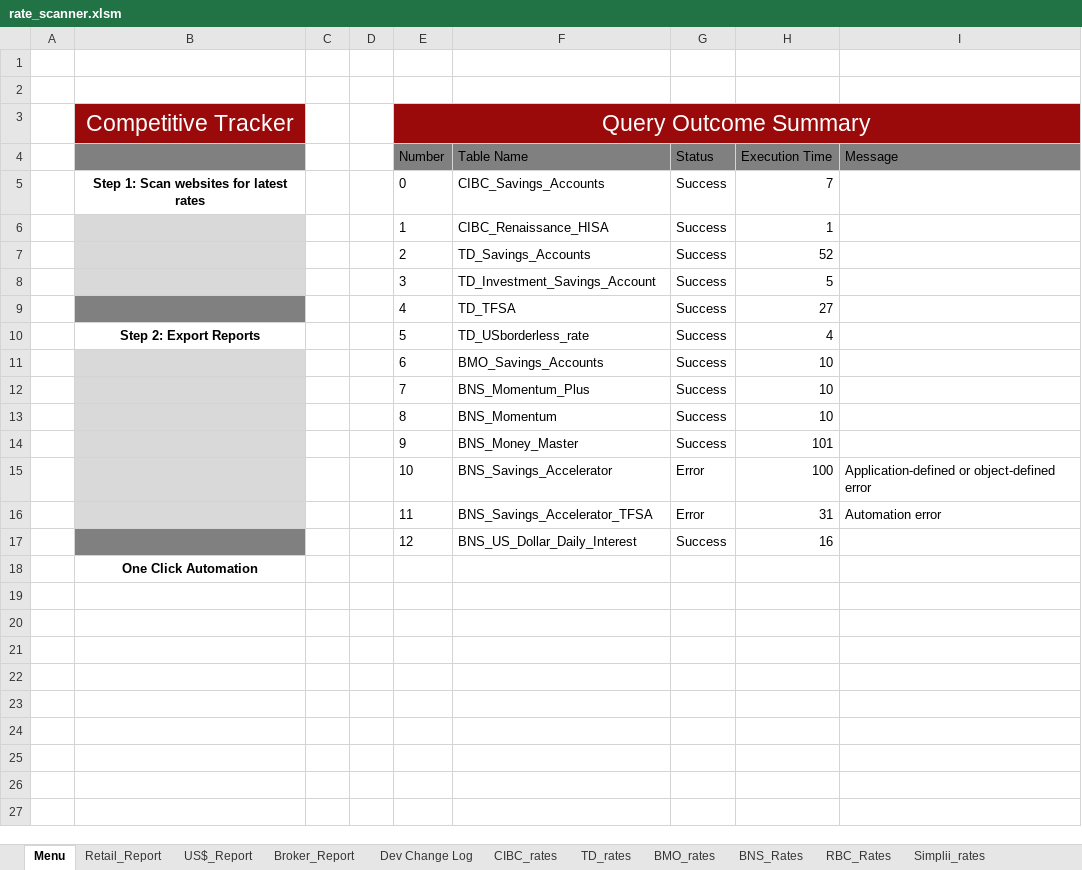
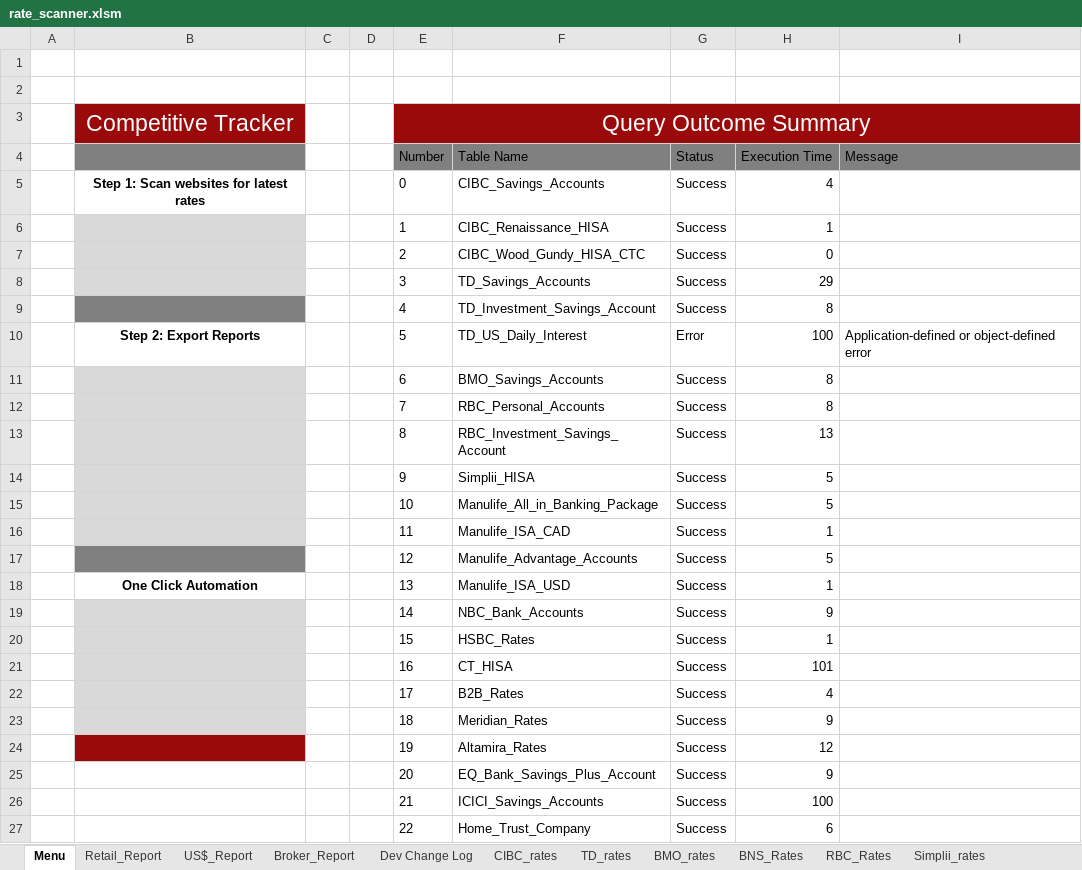
Before and after one commit to Strathhardie/Competitive-Tracker-Public, an Excel workbook: Rate Scanner/rate_scanner.xlsm, sheet Menu, drawn as a sheet; values as stored, in another font and other column widths than the file's, no borders; charts and pictures not drawn; removed rows and columns are numbered as before the commit, all else as after; the diff names each change by its address in the sheet, - before the commit and + after, or states it on an @@ line.

```diff
--- a/Rate Scanner/rate_scanner.xlsm (sheet Menu)
+++ b/Rate Scanner/rate_scanner.xlsm (sheet Menu)
-H5 (Execution Time): 7
+H5 (Execution Time): 4
-F7 (Table Name): TD_Savings_Accounts
+F7 (Table Name): CIBC_Wood_Gundy_HISA_CTC
-H7 (Execution Time): 52
+H7 (Execution Time): 0
-F8 (Table Name): TD_Investment_Savings_Account
+F8 (Table Name): TD_Savings_Accounts
-H8 (Execution Time): 5
+H8 (Execution Time): 29
-F9 (Table Name): TD_TFSA
+F9 (Table Name): TD_Investment_Savings_Account
-H9 (Execution Time): 27
+H9 (Execution Time): 8
-row 10:  | Step 2: Export Reports |  |  | 5 | TD_USborderless_rate | Success | 4
+row 10:  | Step 2: Export Reports |  |  | 5 | TD_US_Daily_Interest | Error | 100 | Application-defined or object-defined error
-H11:H12 (Execution Time): 10
+H11:H12 (Execution Time): 8
-F12 (Table Name): BNS_Momentum_Plus
+F12 (Table Name): RBC_Personal_Accounts
-F13 (Table Name): BNS_Momentum
+F13 (Table Name): RBC_Investment_Savings_Account
-H13 (Execution Time): 10
+H13 (Execution Time): 13
-F14 (Table Name): BNS_Money_Master
+F14 (Table Name): Simplii_HISA
-H14 (Execution Time): 101
+H14 (Execution Time): 5
-row 15:  |  |  |  | 10 | BNS_Savings_Accelerator | Error | 100 | Application-defined or object-defined error
-row 16:  |  |  |  | 11 | BNS_Savings_Accelerator_TFSA | Error | 31 | Automation error
+row 15:  |  |  |  | 10 | Manulife_All_in_Banking_Package | Success | 5
+row 16:  |  |  |  | 11 | Manulife_ISA_CAD | Success | 1
-F17 (Table Name): BNS_US_Dollar_Daily_Interest
+F17 (Table Name): Manulife_Advantage_Accounts
-H17 (Execution Time): 16
+H17 (Execution Time): 5
-row 18:  | One Click Automation
+row 18:  | One Click Automation |  |  | 13 | Manulife_ISA_USD | Success | 1
+row 19:  |  |  |  | 14 | NBC_Bank_Accounts | Success | 9
+row 20:  |  |  |  | 15 | HSBC_Rates | Success | 1
+row 21:  |  |  |  | 16 | CT_HISA | Success | 101
+row 22:  |  |  |  | 17 | B2B_Rates | Success | 4
+row 23:  |  |  |  | 18 | Meridian_Rates | Success | 9
+row 24:  |  |  |  | 19 | Altamira_Rates | Success | 12
+row 25:  |  |  |  | 20 | EQ_Bank_Savings_Plus_Account | Success | 9
+row 26:  |  |  |  | 21 | ICICI_Savings_Accounts | Success | 100
+row 27:  |  |  |  | 22 | Home_Trust_Company | Success | 6
```
Also changed, not shown: sheet TD_rates, sheet BNS_Rates, sheet Retail_Report, sheet Broker_Report, sheet US$_Report, sheet Simplii_rates, 9 more sheets, other sheet tabs, formulas that keep their value, hidden cells, charts or pictures, 5 other files.
